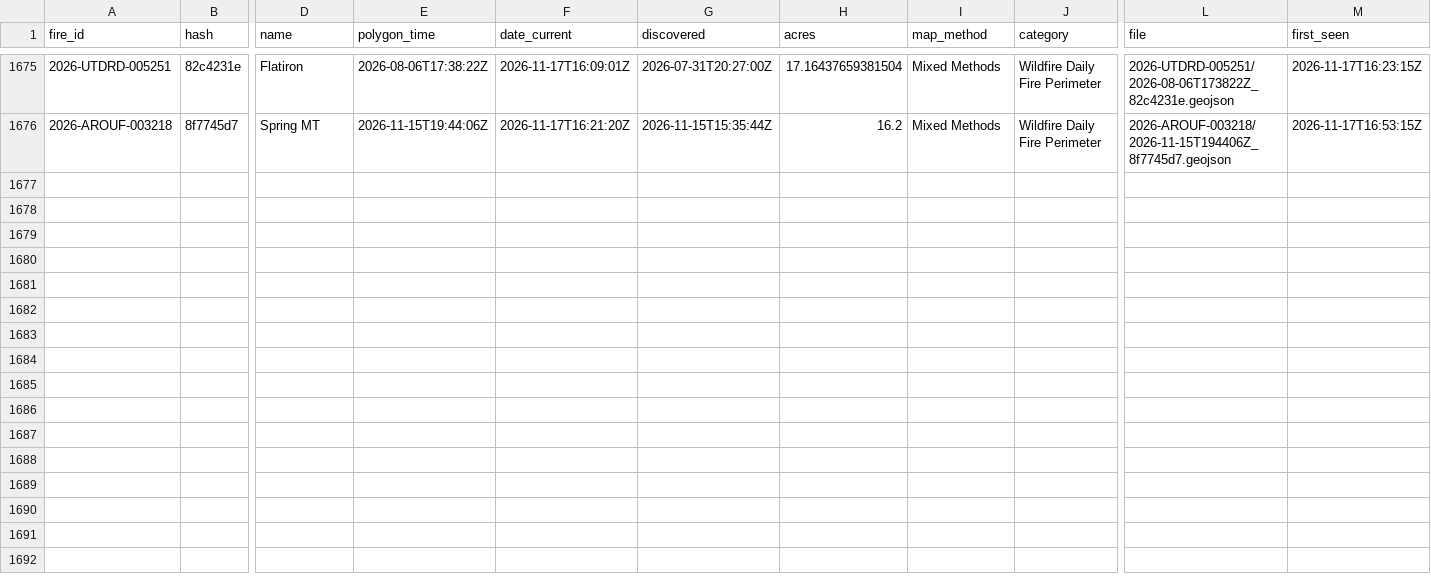
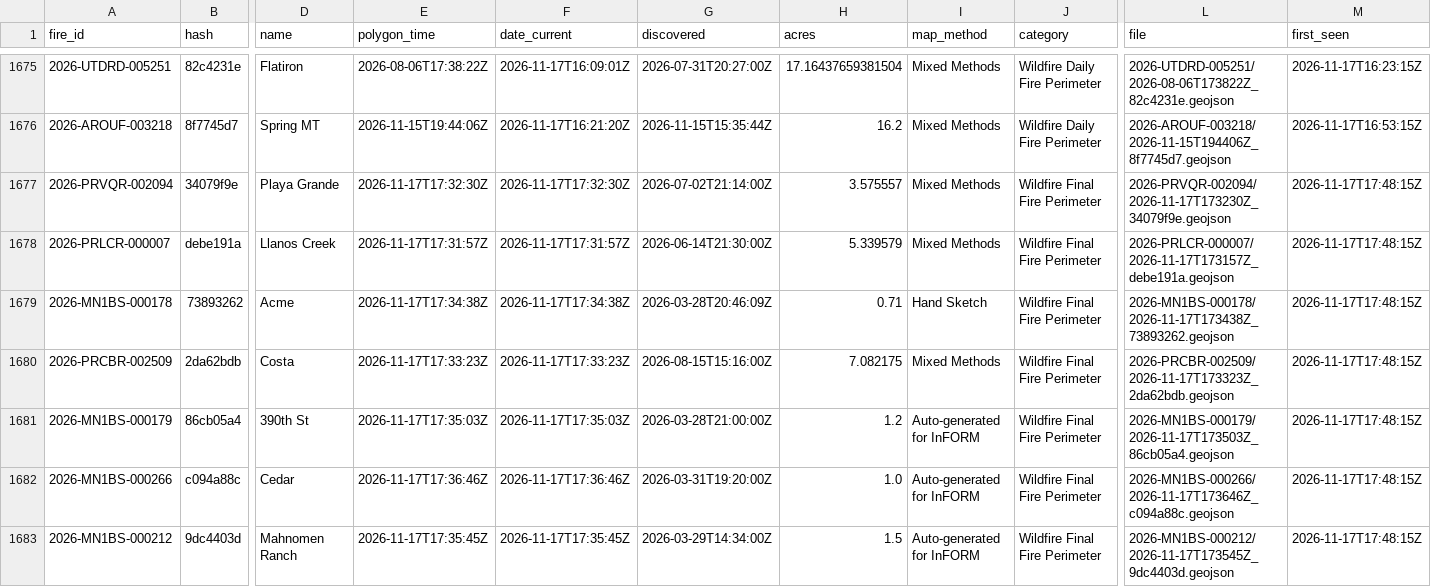
Before and after one commit to GT-Fire-Research-and-Innovation/WildfireRepo1, a CSV file: perimeters/index.csv, drawn as a sheet; only a part is shown, gaps mark what is left out; rows hold the shown columns only; the diff covers the shown part only; the diff names each change by its address in the sheet, - before the commit and + after, or states it on an @@ line.

```diff
--- a/perimeters/index.csv
+++ b/perimeters/index.csv
+row 1677: 2026-PRVQR-002094 | 34079f9e | Playa Grande | 2026-11-17T17:32:30Z | 2026-11-17T17:32:30Z | 2026-07-02T21:14:00Z | 3.575557 | Mixed Methods | Wildfire Final Fire Perimeter | 2026-PRVQR-002094/2026-11-17T173230Z_34079f9e.geojson | 2026-11-17T17:48:15Z
+row 1678: 2026-PRLCR-000007 | debe191a | Llanos Creek | 2026-11-17T17:31:57Z | 2026-11-17T17:31:57Z | 2026-06-14T21:30:00Z | 5.339579 | Mixed Methods | Wildfire Final Fire Perimeter | 2026-PRLCR-000007/2026-11-17T173157Z_debe191a.geojson | 2026-11-17T17:48:15Z
+row 1679: 2026-MN1BS-000178 | 73893262 | Acme | 2026-11-17T17:34:38Z | 2026-11-17T17:34:38Z | 2026-03-28T20:46:09Z | 0.71 | Hand Sketch | Wildfire Final Fire Perimeter | 2026-MN1BS-000178/2026-11-17T173438Z_73893262.geojson | 2026-11-17T17:48:15Z
+row 1680: 2026-PRCBR-002509 | 2da62bdb | Costa | 2026-11-17T17:33:23Z | 2026-11-17T17:33:23Z | 2026-08-15T15:16:00Z | 7.082175 | Mixed Methods | Wildfire Final Fire Perimeter | 2026-PRCBR-002509/2026-11-17T173323Z_2da62bdb.geojson | 2026-11-17T17:48:15Z
+row 1681: 2026-MN1BS-000179 | 86cb05a4 | 390th St | 2026-11-17T17:35:03Z | 2026-11-17T17:35:03Z | 2026-03-28T21:00:00Z | 1.2 | Auto-generated for InFORM | Wildfire Final Fire Perimeter | 2026-MN1BS-000179/2026-11-17T173503Z_86cb05a4.geojson | 2026-11-17T17:48:15Z
+row 1682: 2026-MN1BS-000266 | c094a88c | Cedar | 2026-11-17T17:36:46Z | 2026-11-17T17:36:46Z | 2026-03-31T19:20:00Z | 1.0 | Auto-generated for InFORM | Wildfire Final Fire Perimeter | 2026-MN1BS-000266/2026-11-17T173646Z_c094a88c.geojson | 2026-11-17T17:48:15Z
+row 1683: 2026-MN1BS-000212 | 9dc4403d | Mahnomen Ranch | 2026-11-17T17:35:45Z | 2026-11-17T17:35:45Z | 2026-03-29T14:34:00Z | 1.5 | Auto-generated for InFORM | Wildfire Final Fire Perimeter | 2026-MN1BS-000212/2026-11-17T173545Z_9dc4403d.geojson | 2026-11-17T17:48:15Z
```
Also changed, not shown: 7 added rows elsewhere in this file, perimeters/polls/2026-11.csv, perimeters/seen.csv, 14 other files.
